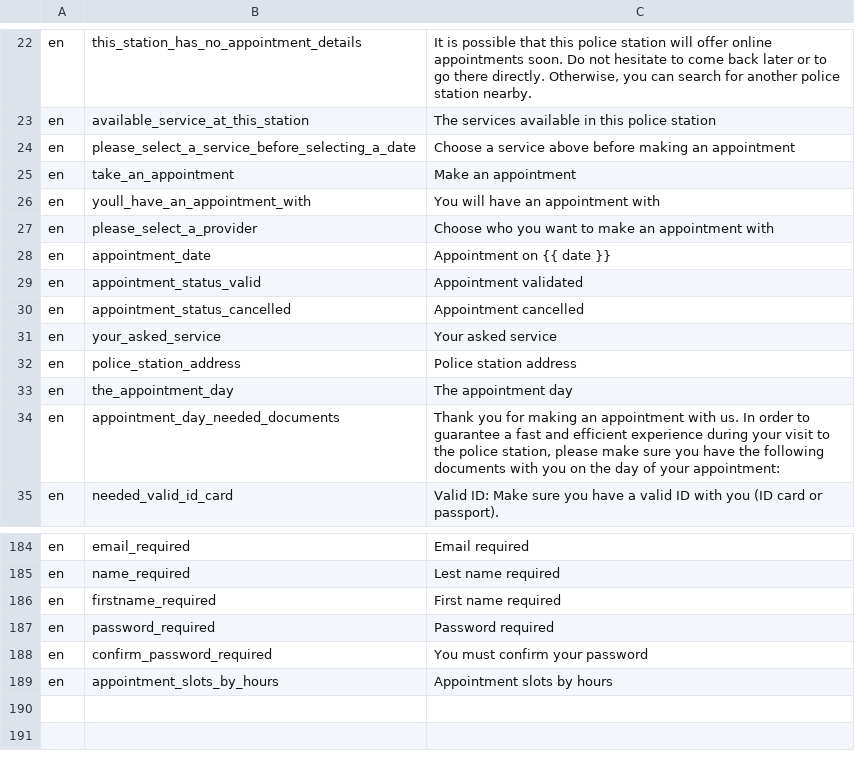
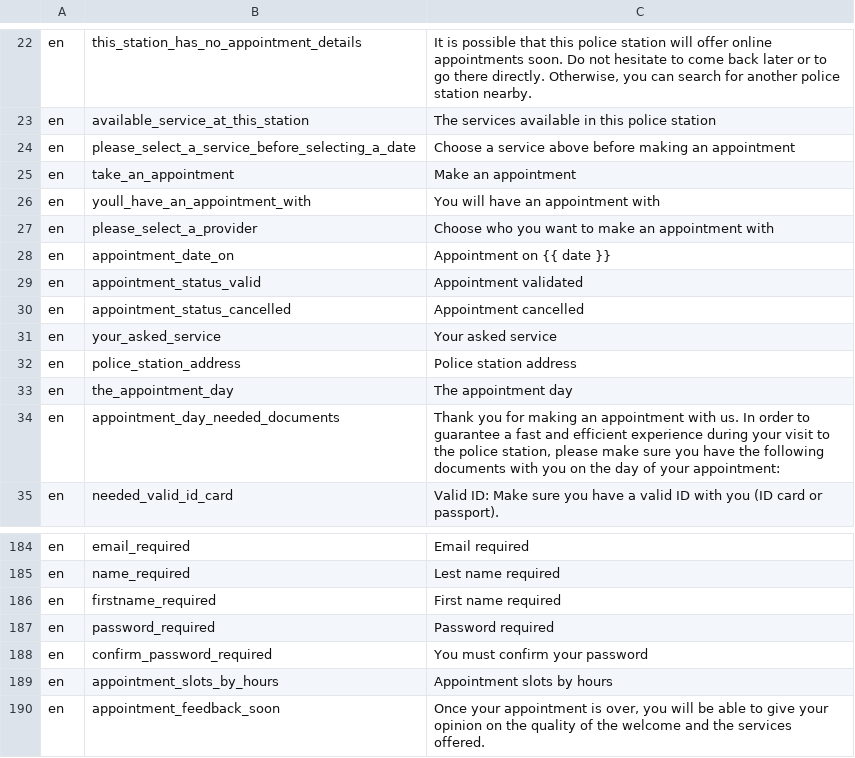
Before and after one commit to ESGI-WEB/api-platform-challenge, a CSV file: api/src/Translations/translations_en.csv, drawn as a sheet; only a part is shown, gaps mark what is left out.

Commit message:
fix 403 on feedback

```diff
--- a/api/src/Translations/translations_en.csv
+++ b/api/src/Translations/translations_en.csv
@@ -27,3 +27,3 @@ en,youll_have_an_appointment_with,"You will have an appointment with"
 en,please_select_a_provider,"Choose who you want to make an appointment with"
-en,appointment_date,"Appointment on {{ date }}"
+en,appointment_date_on,"Appointment on {{ date }}"
 en,appointment_status_valid,"Appointment validated"
@@ -189 +189,2 @@ en,confirm_password_required,"You must confirm your password"
 en,appointment_slots_by_hours,"Appointment slots by hours"
+en,appointment_feedback_soon,"Once your appointment is over, you will be able to give your opinion on the quality of the welcome and the services offered."
```
Also changed, not shown: api/src/Translations/translations_fr.csv, 2 other files.
